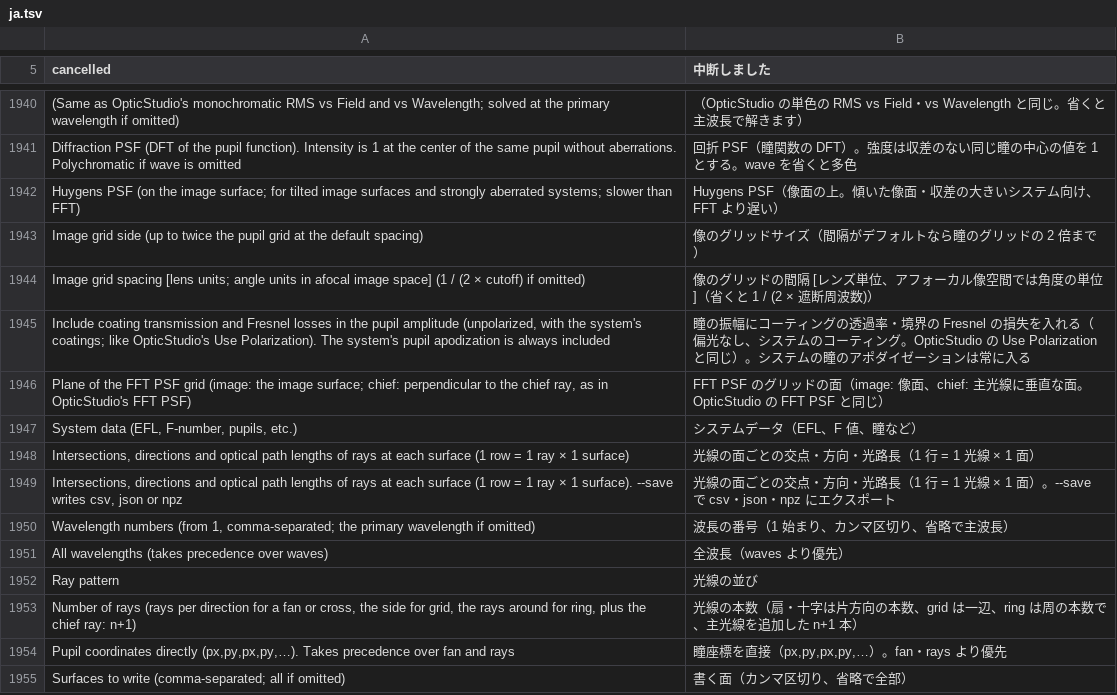
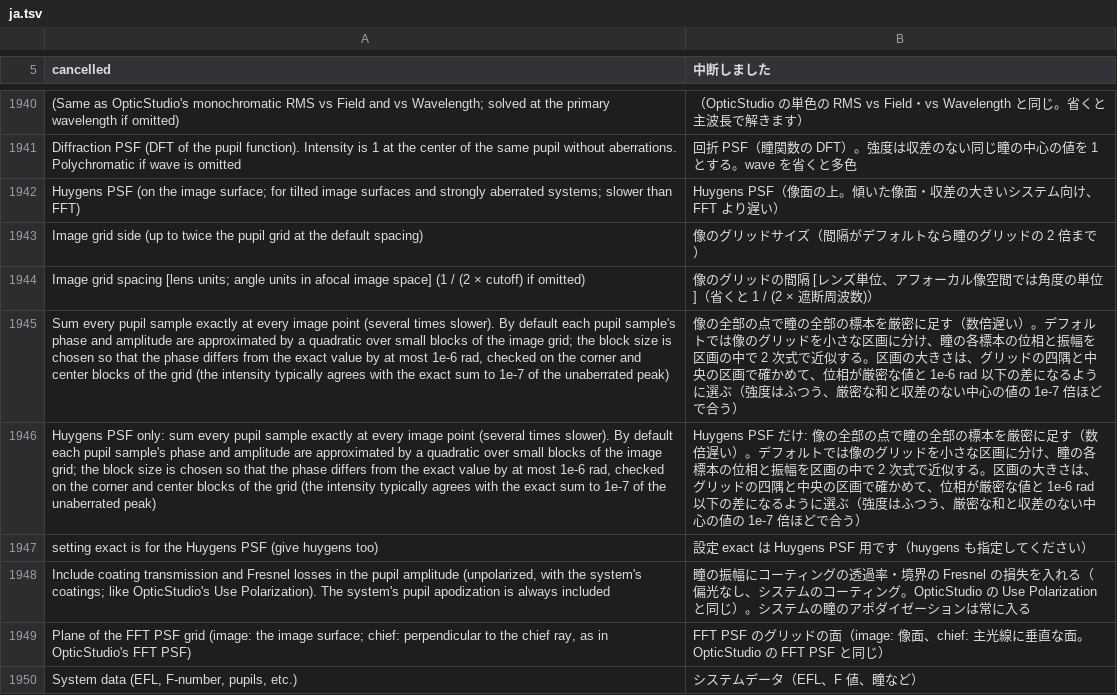
Before and after one commit to masa-iwm/lensbench, a TSV file: crates/lensbench-core/lang/ja.tsv, drawn as a sheet; only a part is shown, gaps mark what is left out; the shorter side is filled out with more unchanged rows; the diff names each change by its address in the sheet, - before the commit and + after, or states it on an @@ line.

Commit message:
Huygens PSF・MTF を位相の展開で速くする

```diff
--- a/crates/lensbench-core/lang/ja.tsv
+++ b/crates/lensbench-core/lang/ja.tsv
+row 1945: Sum every pupil sample exactly at every image point (several times slower). By default each pupil sample's phase and amplitude are approximated by a quadratic over small blocks of the image grid; the block size is chosen so that the phase differs from the exact value by at most 1e-6 rad, checked on the corner and center blocks of the grid (the intensity typically agrees with the exact sum to 1e-7 of the unaberrated peak) | 像の全部の点で瞳の全部の標本を厳密に足す（数倍遅い）。デフォルトでは像のグリッドを小さな区画に分け、瞳の各標本の位相と振幅を区画の中で 2 次式で近似する。区画の大きさは、グリッドの四隅と中央の区画で確かめて、位相が厳密な値と 1e-6 rad 以下の差になるように選ぶ（強度はふつう、厳密な和と収差のない中心の値の 1e-7 倍ほどで合う）
+row 1946: Huygens PSF only: sum every pupil sample exactly at every image point (several times slower). By default each pupil sample's phase and amplitude are approximated by a quadratic over small blocks of the image grid; the block size is chosen so that the phase differs from the exact value by at most 1e-6 rad, checked on the corner and center blocks of the grid (the intensity typically agrees with the exact sum to 1e-7 of the unaberrated peak) | Huygens PSF だけ: 像の全部の点で瞳の全部の標本を厳密に足す（数倍遅い）。デフォルトでは像のグリッドを小さな区画に分け、瞳の各標本の位相と振幅を区画の中で 2 次式で近似する。区画の大きさは、グリッドの四隅と中央の区画で確かめて、位相が厳密な値と 1e-6 rad 以下の差になるように選ぶ（強度はふつう、厳密な和と収差のない中心の値の 1e-7 倍ほどで合う）
+row 1947: setting exact is for the Huygens PSF (give huygens too) | 設定 exact は Huygens PSF 用です（huygens も指定してください）
```
Also changed, not shown: crates/lensbench-gui/lang/ja.tsv, 17 other files.
